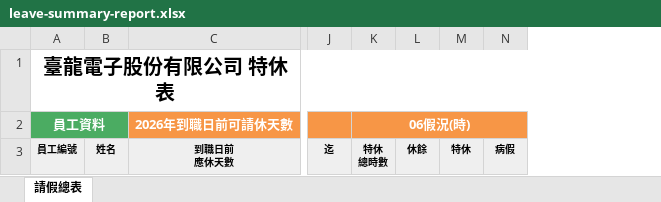
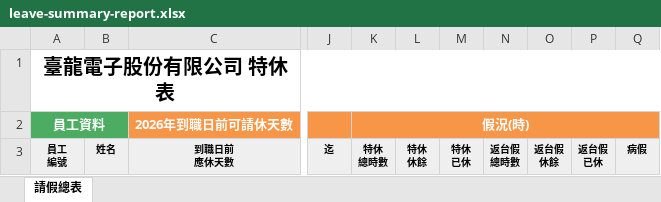
Before and after one commit to linyejoe2/HRMS, an Excel workbook: backend/assets/report-templates/leave-summary-report.xlsx, sheet 請假總表, drawn as a sheet; only a part is shown, gaps mark what is left out; values as stored, in another font and other column widths than the file's, no borders; removed rows and columns are numbered as before the commit, all else as after; ↵ is a line break in a cell; the diff names each change by its address in the sheet, - before the commit and + after, or states it on an @@ line.

```diff
--- a/backend/assets/report-templates/leave-summary-report.xlsx (sheet 請假總表)
+++ b/backend/assets/report-templates/leave-summary-report.xlsx (sheet 請假總表)
-column L, row 3: 休餘
-column M, row 3: 特休
+column L, row 3: 特休 ↵ 休餘
+column M, row 3: 特休 ↵ 已休
+column N, row 3: 返台假 ↵ 總時數
+column O, row 3: 返台假 ↵ 休餘
+column P, row 3: 返台假 ↵ 已休
-K2: 06假況(時)
+K2: 假況(時)
-A3: 員工編號
+A3: 員工 ↵ 編號
```
Also changed, not shown: backend/assets/report-templates/employee-leave-report.xlsx, 11 other files.
